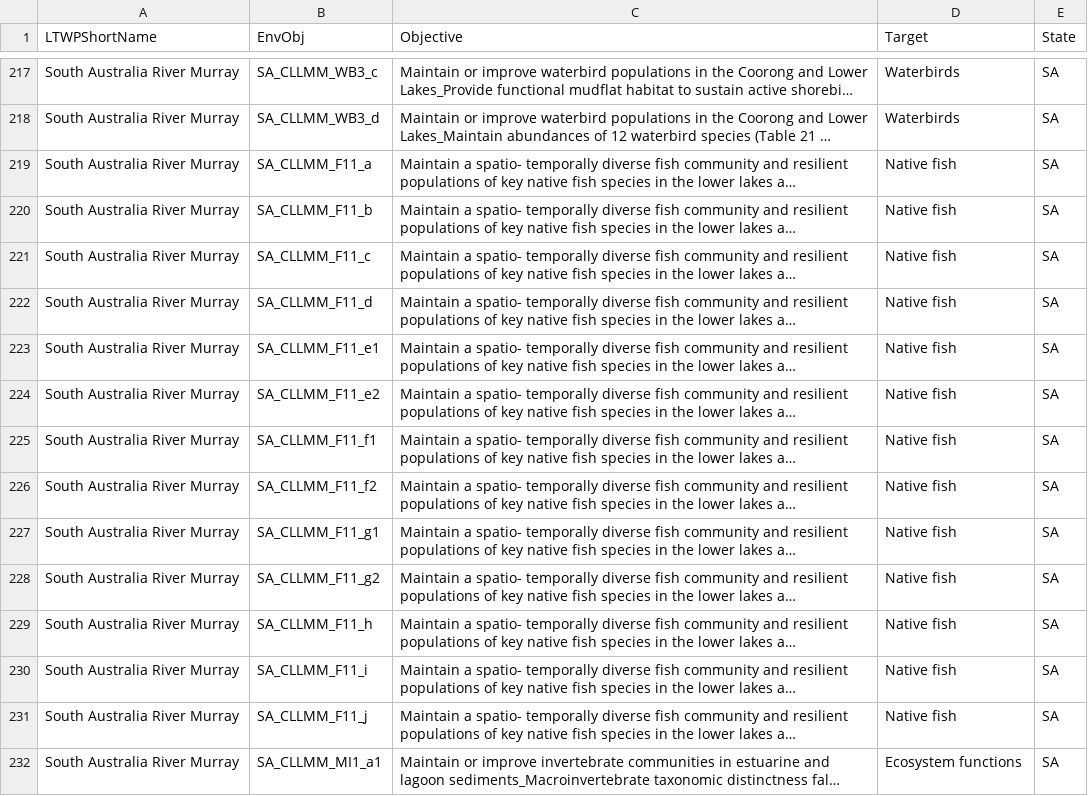
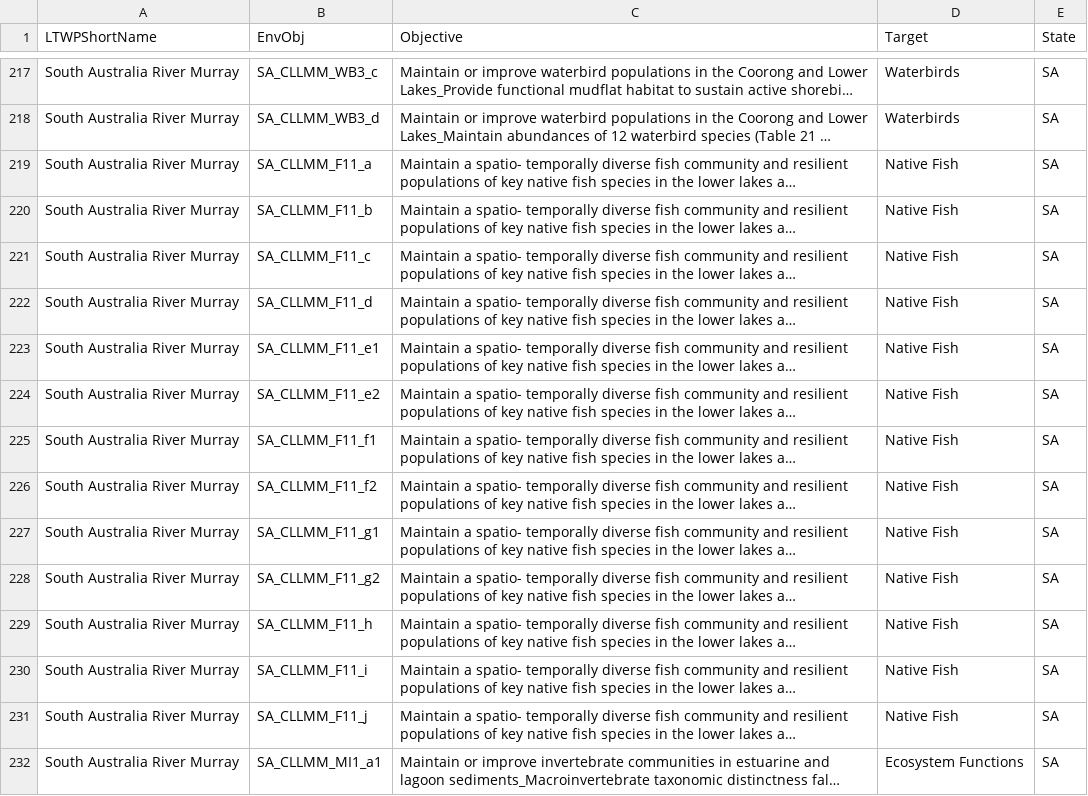
Before and after one commit to MDBAuth/EWR_tool, a CSV file: py_ewr/parameter_metadata/objective_reference.csv, drawn as a sheet; only a part is shown, gaps mark what is left out; long unchanged cells end in …; the diff covers the shown part only; the diff names each change by its address in the sheet, - before the commit and + after, or states it on an @@ line.

Commit message:
Update objective_reference.csv
made capitalisations consistent

```diff
--- a/py_ewr/parameter_metadata/objective_reference.csv
+++ b/py_ewr/parameter_metadata/objective_reference.csv
-D219:D231 (Target): Native fish
+D219:D231 (Target): Native Fish
-D232 (Target): Ecosystem functions
+D232 (Target): Ecosystem Functions
```
Also changed, not shown: 86 edited cells elsewhere in this file.
